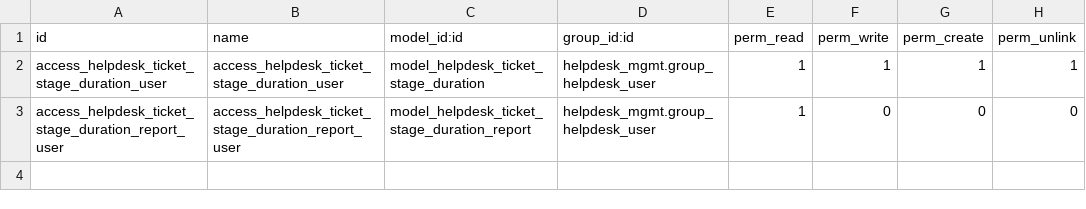
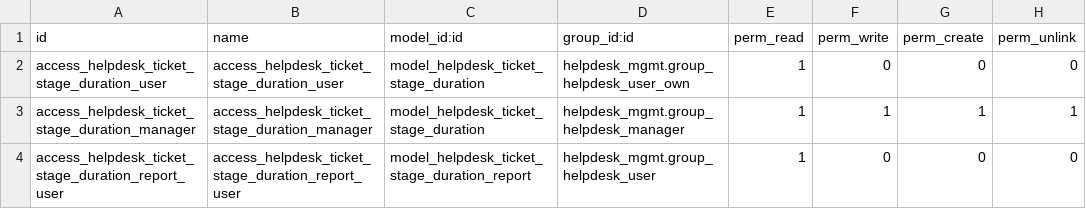
Before and after one commit to kmee/kmee-odoo-addons, a CSV file: helpdesk_mgmt_ticket_life_cycle/security/ir.model.access.csv, drawn as a sheet.

Commit message:
[FIX] helpdesk_mgmt_ticket_life_cycle: stage history readable by helpdesk users, written by the system
The access rules of helpdesk.ticket.stage.duration and of its report had no group: any user, portal included, could read, create, edit and delete the stage history. Helpdesk users (from personal tickets up) now only read the history, helpdesk managers manage it, and the report is read by helpdesk users. The ticket writes its own history as superuser, so moving a ticket keeps working for every helpdesk user, and the Stage Durations page is shown to helpdesk users only.

(cherry picked from commit 633511b986f0967c42afd00f02ee0b2b4e985104)

```diff
--- a/helpdesk_mgmt_ticket_life_cycle/security/ir.model.access.csv
+++ b/helpdesk_mgmt_ticket_life_cycle/security/ir.model.access.csv
@@ -1,3 +1,4 @@
 id,name,model_id:id,group_id:id,perm_read,perm_write,perm_create,perm_unlink
-access_helpdesk_ticket_stage_duration_user,access_helpdesk_ticket_stage_duration_user,model_helpdesk_ticket_stage_duration,helpdesk_mgmt.group_helpdesk_user,1,1,1,1
+access_helpdesk_ticket_stage_duration_user,access_helpdesk_ticket_stage_duration_user,model_helpdesk_ticket_stage_duration,helpdesk_mgmt.group_helpdesk_user_own,1,0,0,0
+access_helpdesk_ticket_stage_duration_manager,access_helpdesk_ticket_stage_duration_manager,model_helpdesk_ticket_stage_duration,helpdesk_mgmt.group_helpdesk_manager,1,1,1,1
 access_helpdesk_ticket_stage_duration_report_user,access_helpdesk_ticket_stage_duration_report_user,model_helpdesk_ticket_stage_duration_report,helpdesk_mgmt.group_helpdesk_user,1,0,0,0
```
Also changed, not shown: 3 other files.
